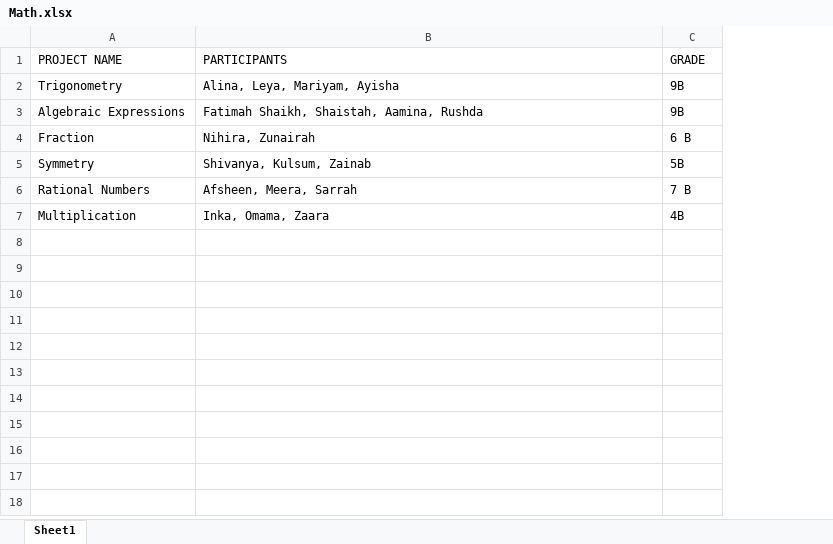
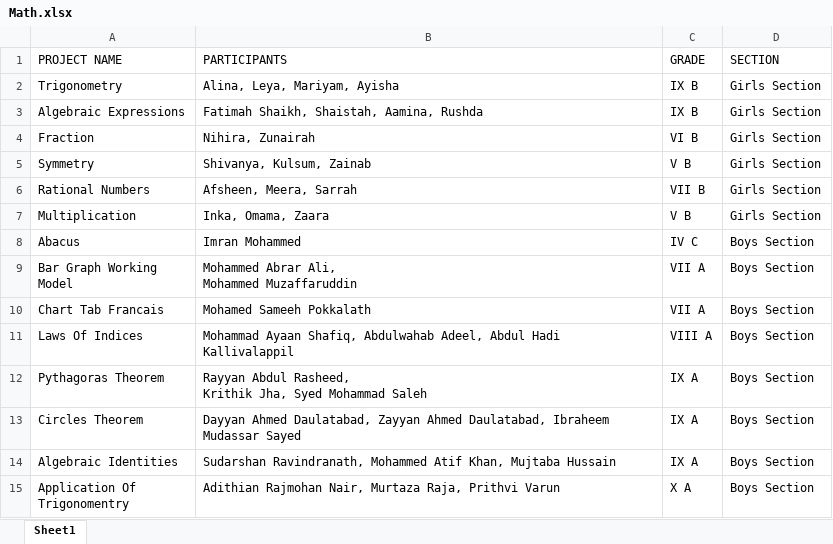
Before and after one commit to meznayassar/dunes-science-exhibition, an Excel workbook: data/Math.xlsx, sheet Sheet1, drawn as a sheet; values as stored, in another font and other column widths than the file's, no borders; ↵ is a line break in a cell; the diff names each change by its address in the sheet, - before the commit and + after, or states it on an @@ line.

```diff
--- a/data/Math.xlsx (sheet Sheet1)
+++ b/data/Math.xlsx (sheet Sheet1)
+column D (SECTION), rows 2-7: all Girls Section
-C2:C3 (GRADE): 9B
+C2:C3 (GRADE): IX B
-C4 (GRADE): 6 B
+C4 (GRADE): VI B
-C5 (GRADE): 5B
+C5 (GRADE): V B
-C6 (GRADE): 7 B
+C6 (GRADE): VII B
-C7 (GRADE): 4B
+C7 (GRADE): V B
+row 8: Abacus | Imran Mohammed | IV C | Boys Section
+row 9: Bar Graph Working ↵ Model | Mohammed Abrar Ali, ↵ Mohammed Muzaffaruddin | VII A | Boys Section
+row 10: Chart Tab Francais | Mohamed Sameeh Pokkalath | VII A | Boys Section
+row 11: Laws Of Indices | Mohammad Ayaan Shafiq, Abdulwahab Adeel, Abdul Hadi Kallivalappil | VIII A | Boys Section
+row 12: Pythagoras Theorem | Rayyan Abdul Rasheed, ↵ Krithik Jha, Syed Mohammad Saleh | IX A | Boys Section
+row 13: Circles Theorem | Dayyan Ahmed Daulatabad, Zayyan Ahmed Daulatabad, Ibraheem Mudassar Sayed | IX A | Boys Section
+row 14: Algebraic Identities | Sudarshan Ravindranath, Mohammed Atif Khan, Mujtaba Hussain | IX A | Boys Section
+row 15: Application Of ↵ Trigonomentry | Adithian Rajmohan Nair, Murtaza Raja, Prithvi Varun | X A | Boys Section
```
Also changed, not shown: data/Events.xlsx, data/Science.xlsx, 7 other files.
